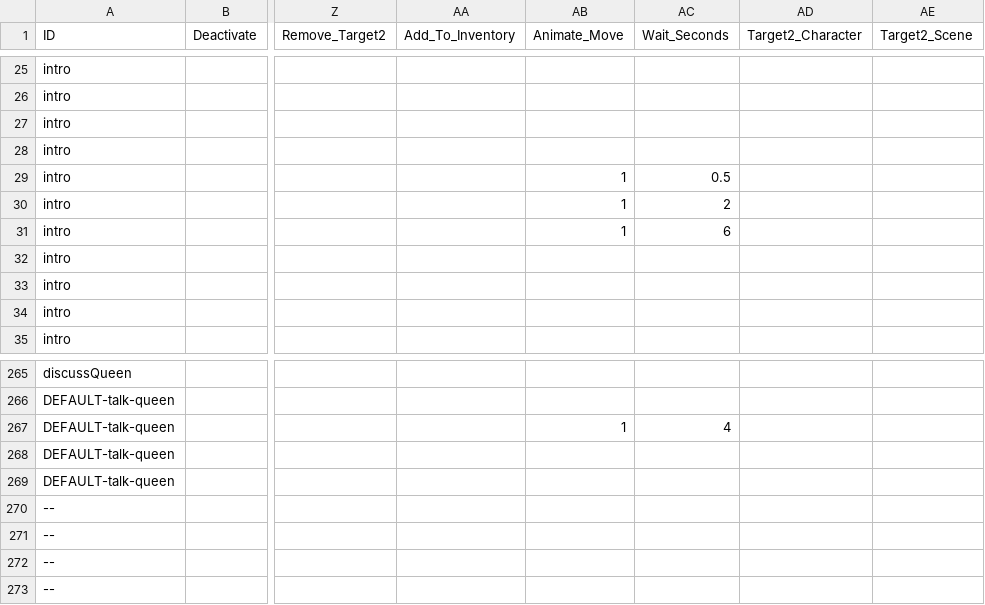
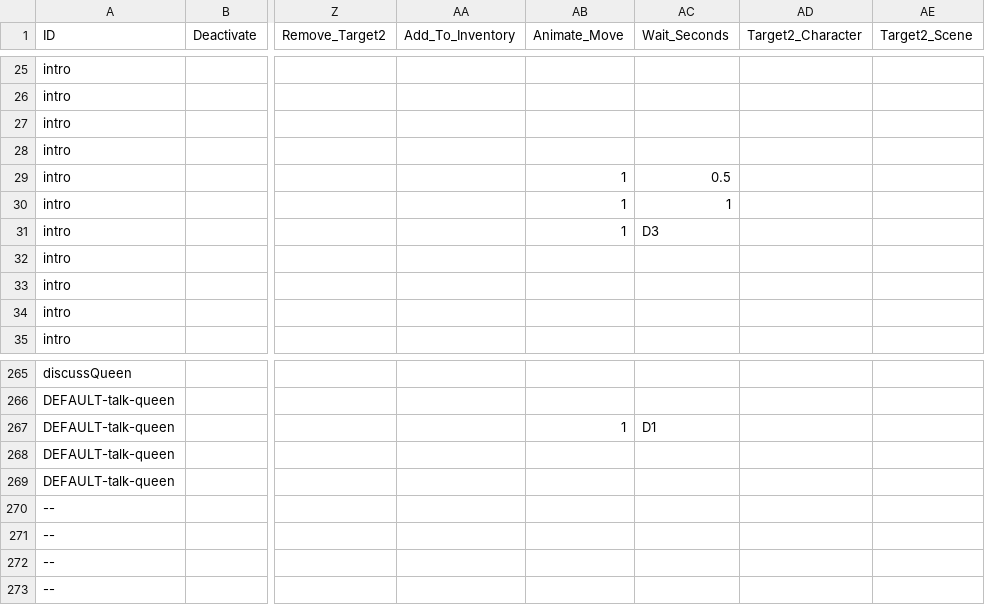
Before and after one commit to greenbas/GlobalGameJam2022, a CSV file: Games/Lake of Reflection/data/script.csv, drawn as a sheet; only a part is shown, gaps mark what is left out; the diff names each change by its address in the sheet, - before the commit and + after, or states it on an @@ line.

Commit message:
Wait_Seconds = D#
You can now specify, rather than a number of seconds to wait, a number of characters who need to reach their destination before continuing the script.

I'm not using signals to do this because I'm still struggling with signals.  They look easy, but... I can't seem to get them to work.

```diff
--- a/Games/Lake of Reflection/data/script.csv
+++ b/Games/Lake of Reflection/data/script.csv
-AC30 (Wait_Seconds): 2
+AC30 (Wait_Seconds): 1
-AC31 (Wait_Seconds): 6
+AC31 (Wait_Seconds): D3
-AC267 (Wait_Seconds): 4
+AC267 (Wait_Seconds): D1
```
Also changed, not shown: Saves/Lake of Reflection/quick/data/characters.csv, Saves/Lake of Reflection/quick/data/objects.csv, 5 other files.
